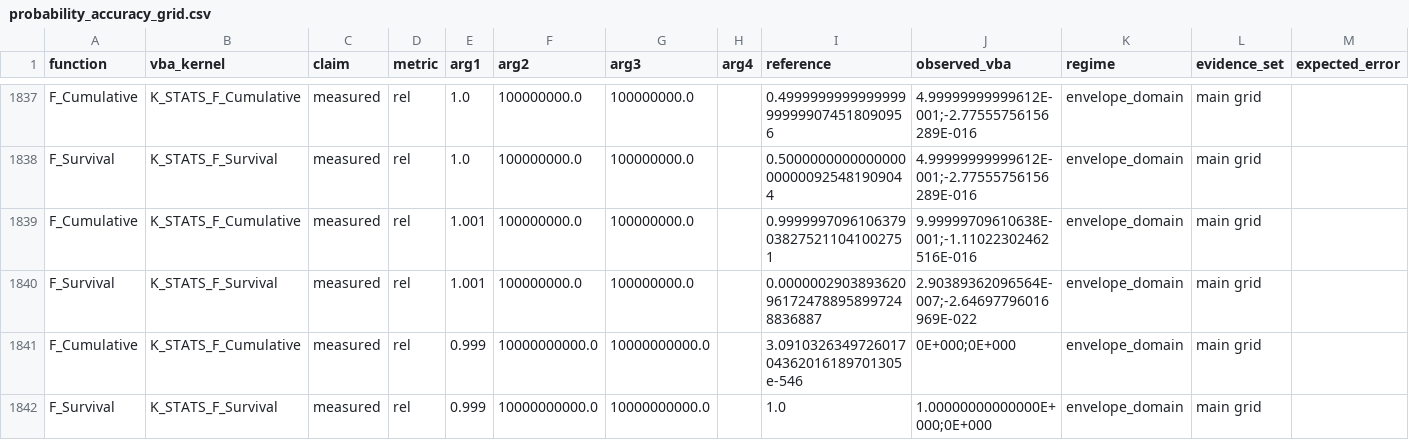
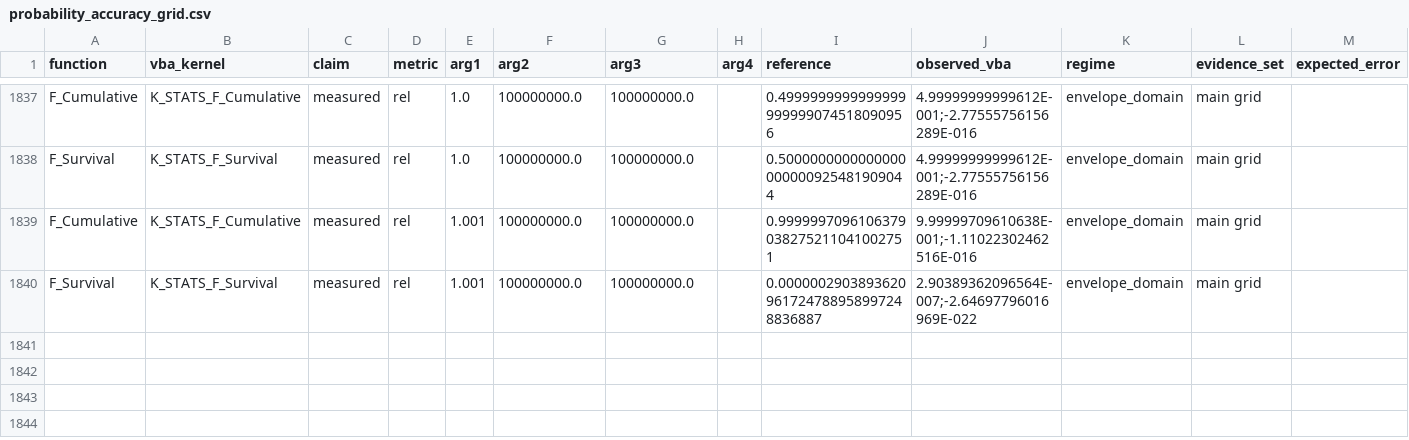
Before and after one commit to danielep71/VBA-PROBABILITY-DISTRIBUTIONS, a CSV file: benchmark/probability_accuracy_grid.csv, drawn as a sheet; only a part is shown, gaps mark what is left out; the diff names each change by its address in the sheet, - before the commit and + after, or states it on an @@ line.

```diff
--- a/benchmark/probability_accuracy_grid.csv
+++ b/benchmark/probability_accuracy_grid.csv
-row 1841: F_Cumulative | K_STATS_F_Cumulative | measured | rel | 0.999 | 10000000000.0 | 10000000000.0 |  | 3.091032634972601704362016189701305e-546 | 0E+000;0E+000 | envelope_domain | main grid
-row 1842: F_Survival | K_STATS_F_Survival | measured | rel | 0.999 | 10000000000.0 | 10000000000.0 |  | 1.0 | 1.00000000000000E+000;0E+000 | envelope_domain | main grid
```
Also changed, not shown: benchmark/accuracy_contracts.csv, 3 other files.
